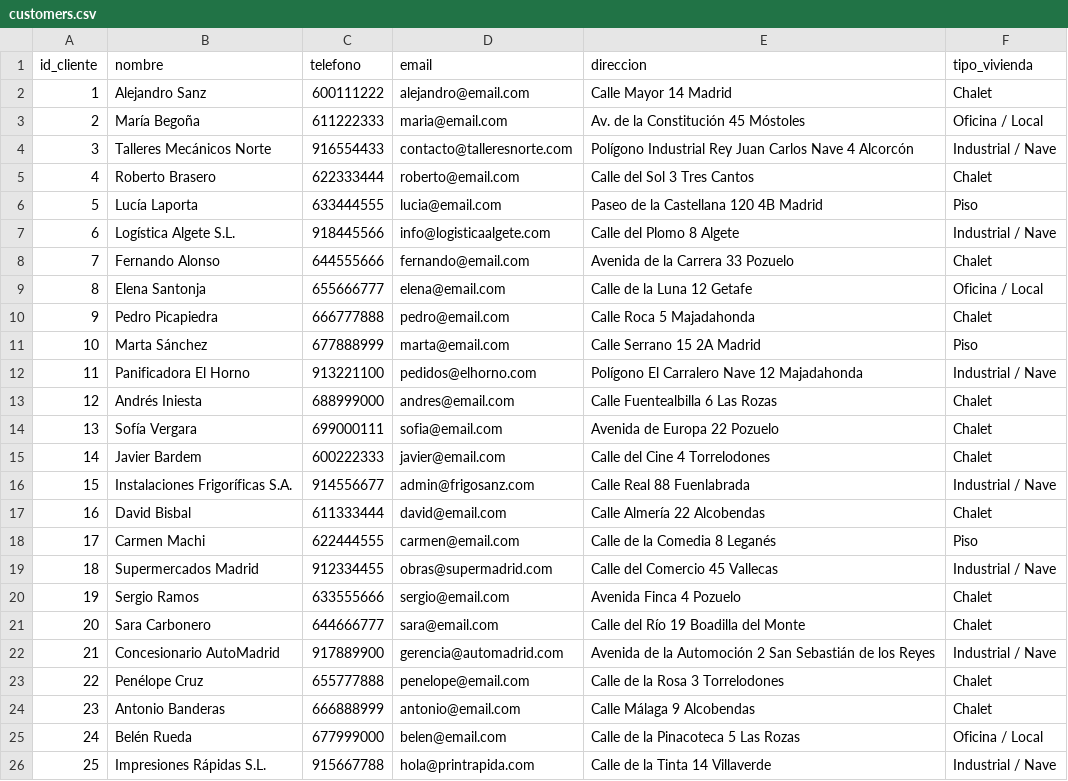
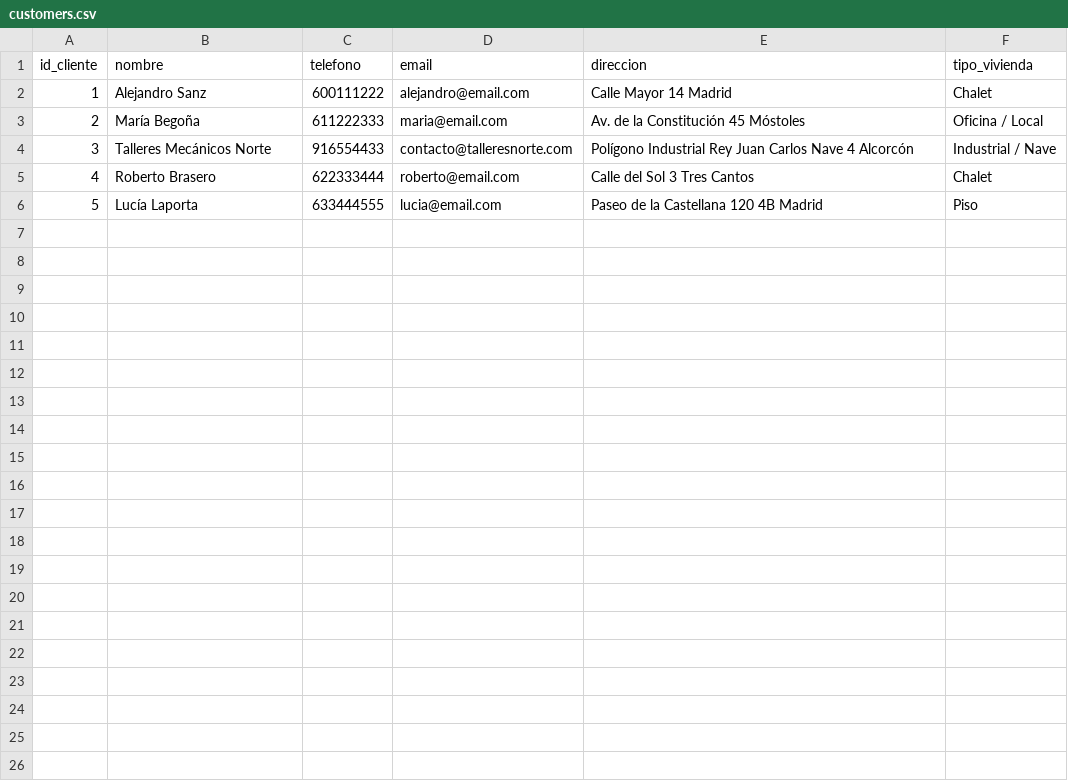
Before and after one commit to alber6/APGgestor-backend, a CSV file: data/customers.csv, drawn as a sheet.

Commit message:
reduce data

```diff
--- a/data/customers.csv
+++ b/data/customers.csv
@@ -6,21 +6 @@ id_cliente,nombre,telefono,email,direccion,tipo_vivienda
 5,Lucía Laporta,633444555,lucia@email.com,Paseo de la Castellana 120 4B Madrid,Piso
-6,Logística Algete S.L.,918445566,info@logisticaalgete.com,Calle del Plomo 8 Algete,Industrial / Nave
-7,Fernando Alonso,644555666,fernando@email.com,Avenida de la Carrera 33 Pozuelo,Chalet
-8,Elena Santonja,655666777,elena@email.com,Calle de la Luna 12 Getafe,Oficina / Local
-9,Pedro Picapiedra,666777888,pedro@email.com,Calle Roca 5 Majadahonda,Chalet
-10,Marta Sánchez,677888999,marta@email.com,Calle Serrano 15 2A Madrid,Piso
-11,Panificadora El Horno,913221100,pedidos@elhorno.com,Polígono El Carralero Nave 12 Majadahonda,Industrial / Nave
-12,Andrés Iniesta,688999000,andres@email.com,Calle Fuentealbilla 6 Las Rozas,Chalet
-13,Sofía Vergara,699000111,sofia@email.com,Avenida de Europa 22 Pozuelo,Chalet
-14,Javier Bardem,600222333,javier@email.com,Calle del Cine 4 Torrelodones,Chalet
-15,Instalaciones Frigoríficas S.A.,914556677,admin@frigosanz.com,Calle Real 88 Fuenlabrada,Industrial / Nave
-16,David Bisbal,611333444,david@email.com,Calle Almería 22 Alcobendas,Chalet
-17,Carmen Machi,622444555,carmen@email.com,Calle de la Comedia 8 Leganés,Piso
-18,Supermercados Madrid,912334455,obras@supermadrid.com,Calle del Comercio 45 Vallecas,Industrial / Nave
-19,Sergio Ramos,633555666,sergio@email.com,Avenida Finca 4 Pozuelo,Chalet
-20,Sara Carbonero,644666777,sara@email.com,Calle del Río 19 Boadilla del Monte,Chalet
-21,Concesionario AutoMadrid,917889900,gerencia@automadrid.com,Avenida de la Automoción 2 San Sebastián de los Reyes,Industrial / Nave
-22,Penélope Cruz,655777888,penelope@email.com,Calle de la Rosa 3 Torrelodones,Chalet
-23,Antonio Banderas,666888999,antonio@email.com,Calle Málaga 9 Alcobendas,Chalet
-24,Belén Rueda,677999000,belen@email.com,Calle de la Pinacoteca 5 Las Rozas,Oficina / Local
-25,Impresiones Rápidas S.L.,915667788,hola@printrapida.com,Calle de la Tinta 14 Villaverde,Industrial / Nave
```
Also changed, not shown: 3 other files.
